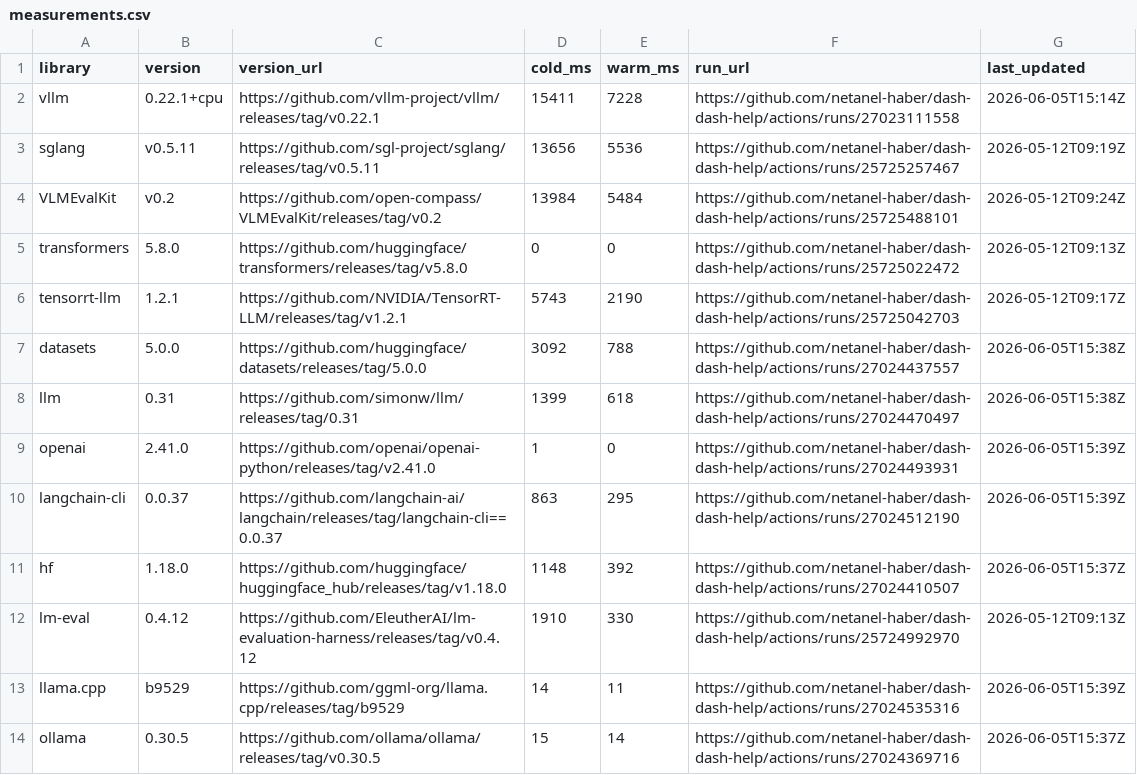
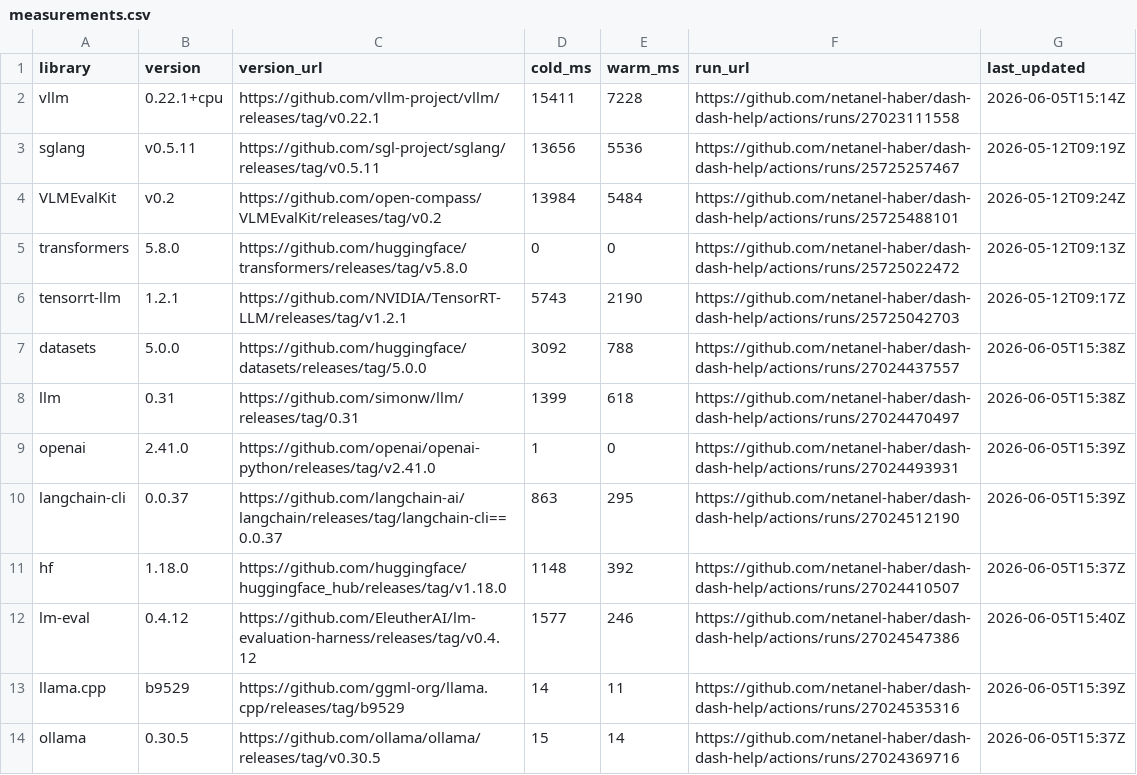
Before and after one commit to netanel-haber/dash-dash-help, a CSV file: measurements.csv, drawn as a sheet.

```diff
--- a/measurements.csv
+++ b/measurements.csv
@@ -11,3 +11,3 @@ langchain-cli,0.0.37,https://github.com/langchain-ai/langchain/releases/tag/lang
 hf,1.18.0,https://github.com/huggingface/huggingface_hub/releases/tag/v1.18.0,1148,392,https://github.com/netanel-haber/dash-dash-help/actions/runs/27024410507,2026-06-05T15:37Z
-lm-eval,0.4.12,https://github.com/EleutherAI/lm-evaluation-harness/releases/tag/v0.4.12,1910,330,https://github.com/netanel-haber/dash-dash-help/actions/runs/25724992970,2026-05-12T09:13Z
+lm-eval,0.4.12,https://github.com/EleutherAI/lm-evaluation-harness/releases/tag/v0.4.12,1577,246,https://github.com/netanel-haber/dash-dash-help/actions/runs/27024547386,2026-06-05T15:40Z
 llama.cpp,b9529,https://github.com/ggml-org/llama.cpp/releases/tag/b9529,14,11,https://github.com/netanel-haber/dash-dash-help/actions/runs/27024535316,2026-06-05T15:39Z
```
Also changed, not shown: 1 other file.
